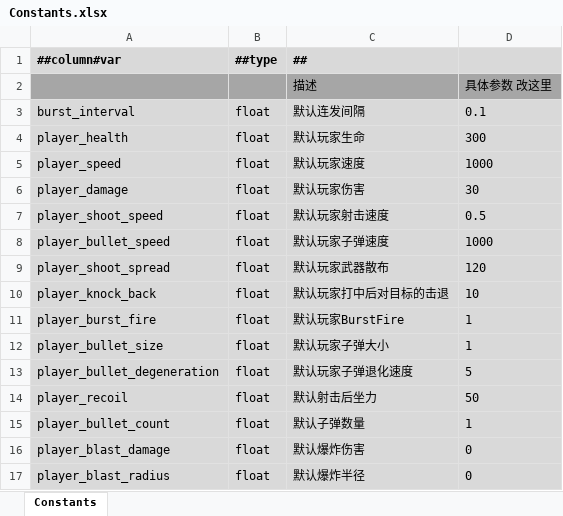
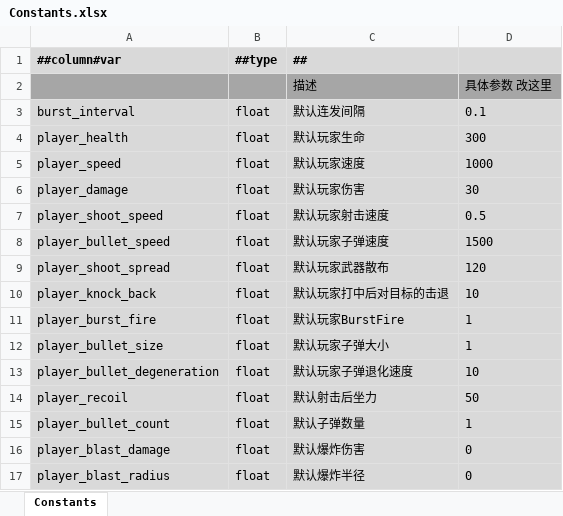
Before and after one commit to Abab-bk/NovaDrift, an Excel workbook: Tools/Luban/Datas/Constants.xlsx, sheet Constants, drawn as a sheet; values as stored, in another font and other column widths than the file's, no borders; the diff names each change by its address in the sheet, - before the commit and + after, or states it on an @@ line.

```diff
--- a/Tools/Luban/Datas/Constants.xlsx (sheet Constants)
+++ b/Tools/Luban/Datas/Constants.xlsx (sheet Constants)
-D8: 1000
+D8: 1500
-D13: 5
+D13: 10
```
Also changed, not shown: Tools/Luban/Datas/Abilities.xlsx, Tools/Luban/Datas/Gears.xlsx, 26 other files.
